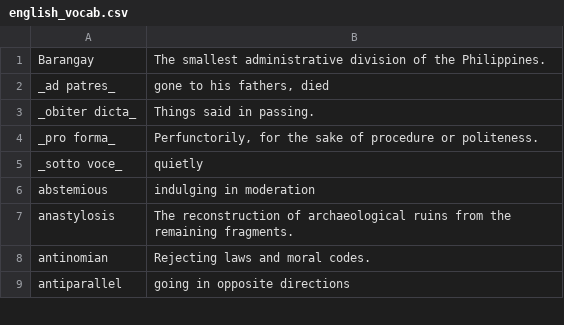
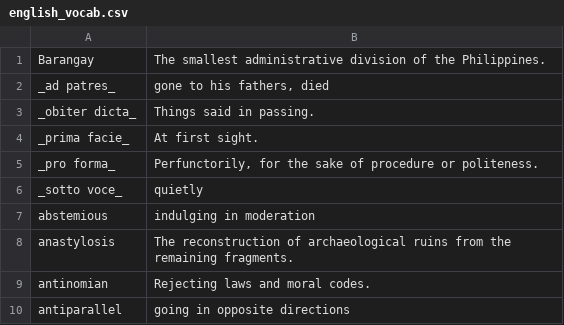
Before and after one commit to eudoxia0/flashcards, a CSV file: Sources/english_vocab.csv, drawn as a sheet; only a part is shown; the diff names each change by its address in the sheet, - before the commit and + after, or states it on an @@ line.

Commit message:
english

```diff
--- a/Sources/english_vocab.csv
+++ b/Sources/english_vocab.csv
+row 4: _prima facie_ | At first sight.
```
Also changed, not shown: 1 other file.
